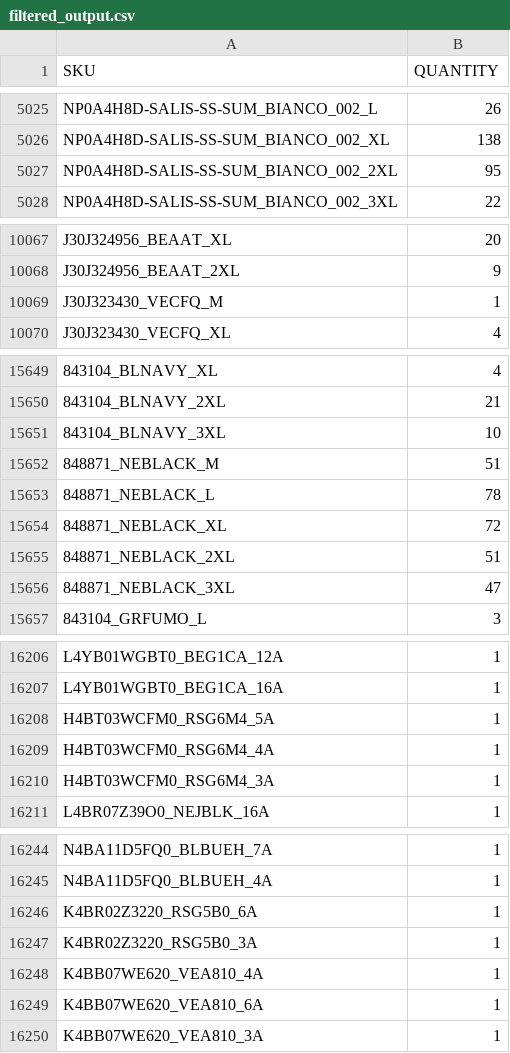
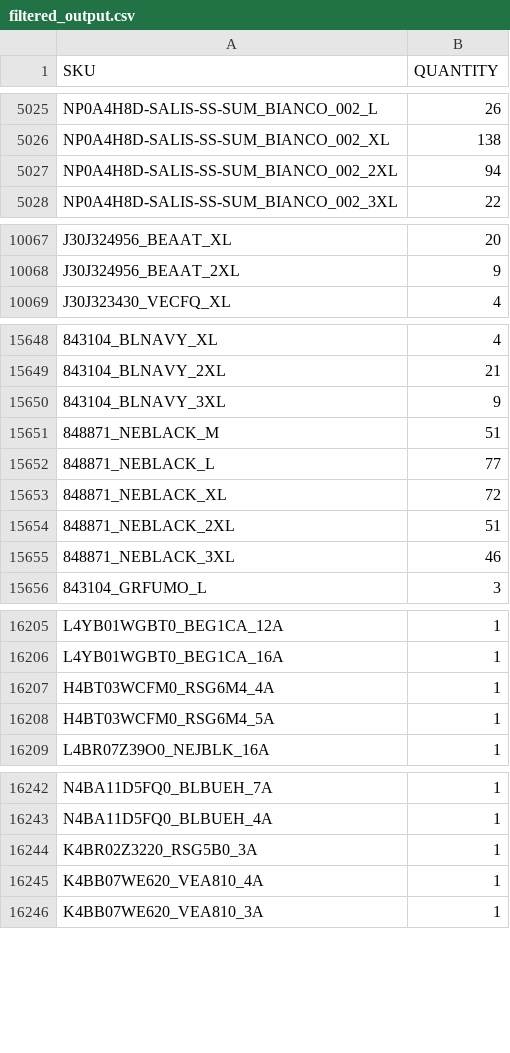
Before and after one commit to Camarolli9979797/wp_all_import, a CSV file: filtered_output.csv, drawn as a sheet; only a part is shown, gaps mark what is left out; removed rows and columns are numbered as before the commit, all else as after; the diff covers the shown part only; the diff names each change by its address in the sheet, - before the commit and + after, or states it on an @@ line.

Commit message:
Updated CSV following transformation with combo.py and brand.py

```diff
--- a/filtered_output.csv
+++ b/filtered_output.csv
-B5027 (QUANTITY): 95
+B5027 (QUANTITY): 94
-row 10069: J30J323430_VECFQ_M | 1
-B15650 (QUANTITY): 10
+B15650 (QUANTITY): 9
-B15652 (QUANTITY): 78
+B15652 (QUANTITY): 77
-B15655 (QUANTITY): 47
+B15655 (QUANTITY): 46
-row 16208: H4BT03WCFM0_RSG6M4_5A | 1
-A16208 (SKU): H4BT03WCFM0_RSG6M4_3A
+A16208 (SKU): H4BT03WCFM0_RSG6M4_5A
-row 16246: K4BR02Z3220_RSG5B0_6A | 1
-row 16249: K4BB07WE620_VEA810_6A | 1
```
Also changed, not shown: 41 edited cells elsewhere in this file.
